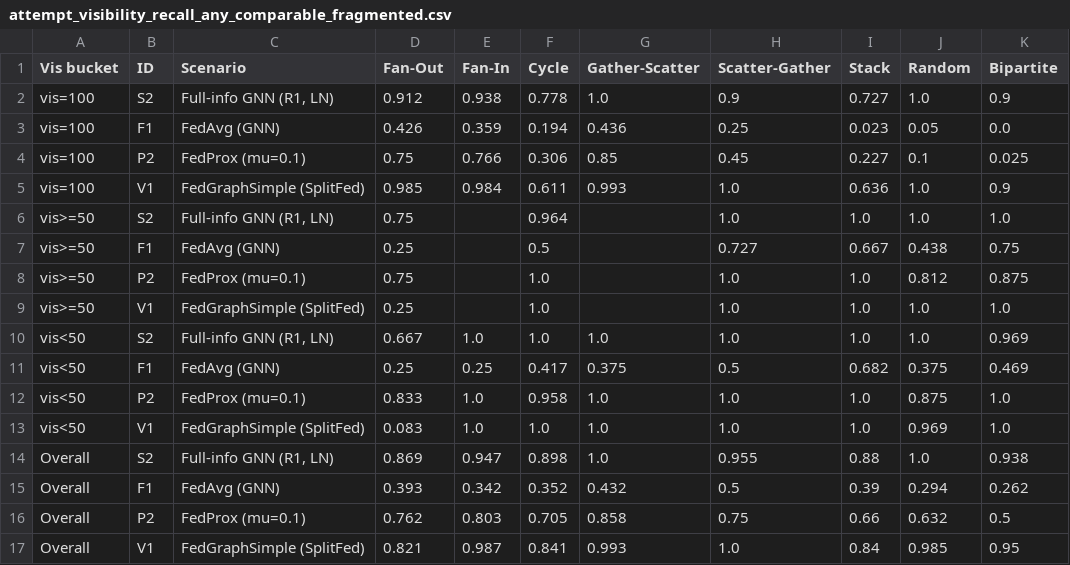
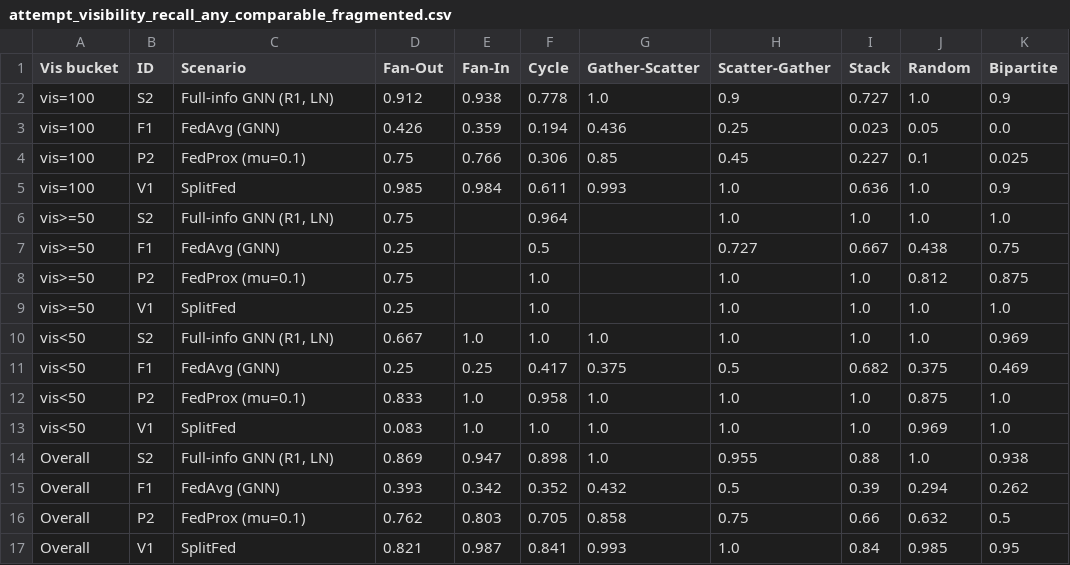
Before and after one commit to bjs7/AML_work_study, a CSV file: analysis/tables/pattern_analysis/attempt_visibility_recall_any_comparable_fragmented.csv, drawn as a sheet; only a part is shown; the diff names each change by its address in the sheet, - before the commit and + after, or states it on an @@ line.

```diff
--- a/analysis/tables/pattern_analysis/attempt_visibility_recall_any_comparable_fragmented.csv
+++ b/analysis/tables/pattern_analysis/attempt_visibility_recall_any_comparable_fragmented.csv
-C5 (Scenario): FedGraphSimple (SplitFed)
+C5 (Scenario): SplitFed
-C9 (Scenario): FedGraphSimple (SplitFed)
+C9 (Scenario): SplitFed
-C13 (Scenario): FedGraphSimple (SplitFed)
+C13 (Scenario): SplitFed
-C17 (Scenario): FedGraphSimple (SplitFed)
+C17 (Scenario): SplitFed
```
Also changed, not shown: analysis/tables/pattern_analysis/attempt_visibility_recall_comparable_fragmented.csv, analysis/tables/pattern_analysis/attempt_visibility_recall_comparable_nonfragmented.csv, 47 other files.
